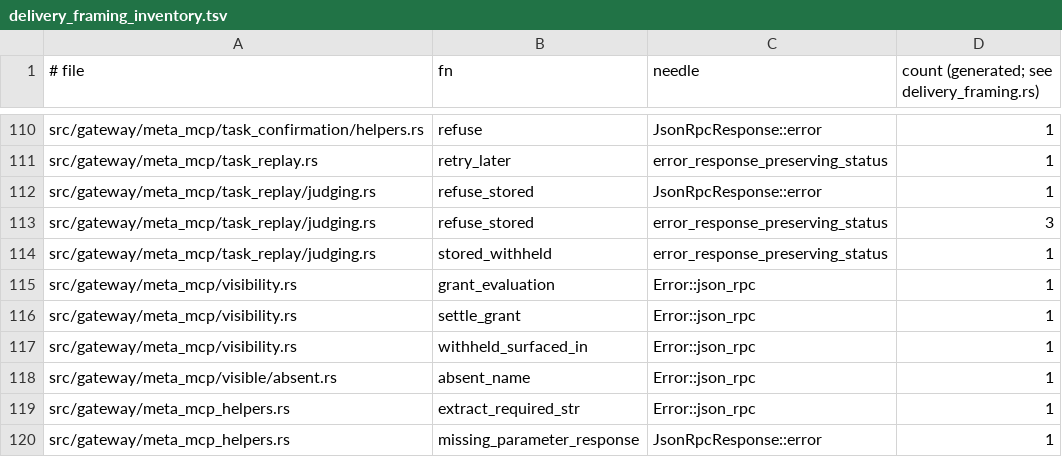
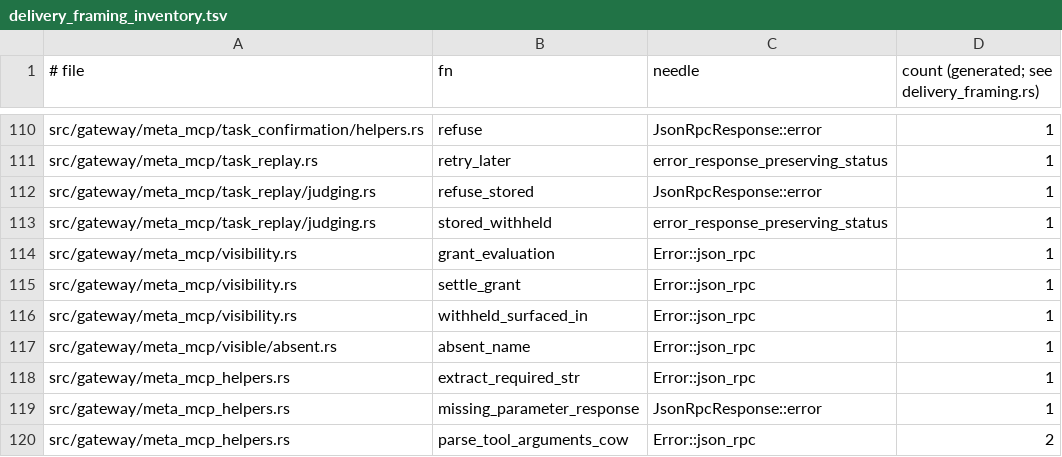
Before and after one commit to MikkoParkkola/mcp-gateway, a TSV file: src/gateway/meta_mcp/boundary_pins/delivery_framing_inventory.tsv, drawn as a sheet; only a part is shown, gaps mark what is left out; the shorter side is filled out with more unchanged rows.

```diff
--- a/src/gateway/meta_mcp/boundary_pins/delivery_framing_inventory.tsv
+++ b/src/gateway/meta_mcp/boundary_pins/delivery_framing_inventory.tsv
@@ -112,3 +112,2 @@ src/gateway/meta_mcp/task_replay.rs	retry_later	error_response_preserving_status
 src/gateway/meta_mcp/task_replay/judging.rs	refuse_stored	JsonRpcResponse::error	1
-src/gateway/meta_mcp/task_replay/judging.rs	refuse_stored	error_response_preserving_status	3
 src/gateway/meta_mcp/task_replay/judging.rs	stored_withheld	error_response_preserving_status	1
```
Also changed, not shown: src/gateway/meta_mcp/boundary_pins/scoped_backends_classes.tsv, 4 other files.
